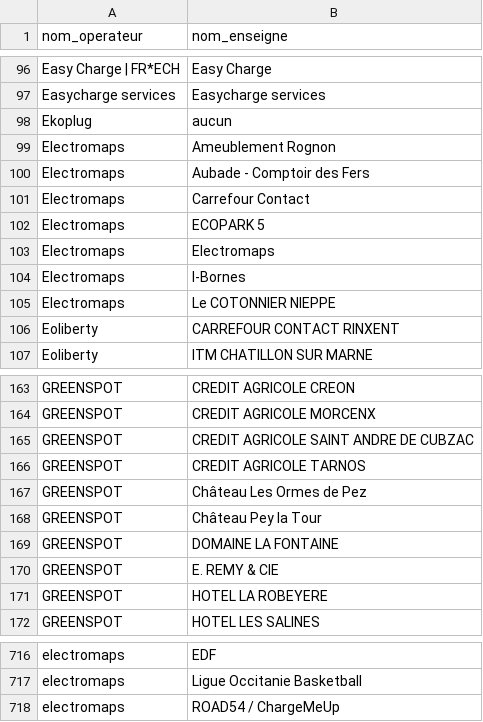
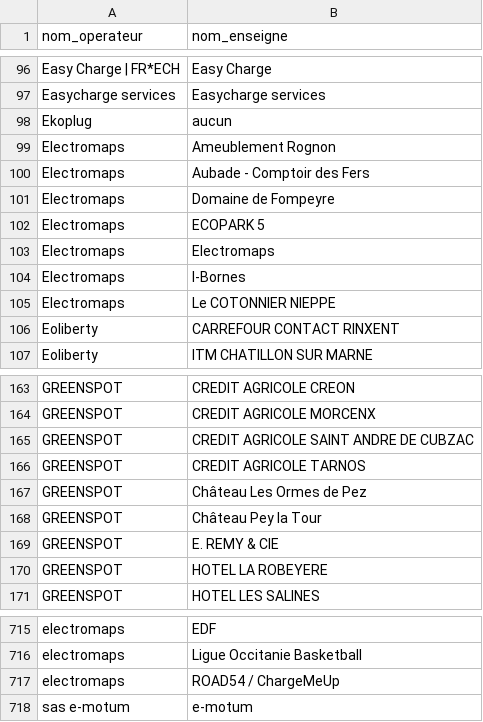
Before and after one commit to guiohm/ref-EU-EVSE, a CSV file: opendata_networks.csv, drawn as a sheet; only a part is shown, gaps mark what is left out.

```diff
--- a/opendata_networks.csv
+++ b/opendata_networks.csv
@@ -100,3 +100,3 @@ Electromaps,Ameublement Rognon
 Electromaps,Aubade - Comptoir des Fers
-Electromaps,Carrefour Contact
+Electromaps,Domaine de Fompeyre
 Electromaps,ECOPARK 5
@@ -168,3 +168,2 @@ GREENSPOT,Château Les Ormes de Pez
 GREENSPOT,Château Pey la Tour
-GREENSPOT,DOMAINE LA FONTAINE
 GREENSPOT,E. REMY & CIE
@@ -718 +717,2 @@ electromaps,Ligue Occitanie Basketball
 electromaps,ROAD54 / ChargeMeUp
+sas e-motum,e-motum
```
Also changed, not shown: history.csv, 4 other files.
